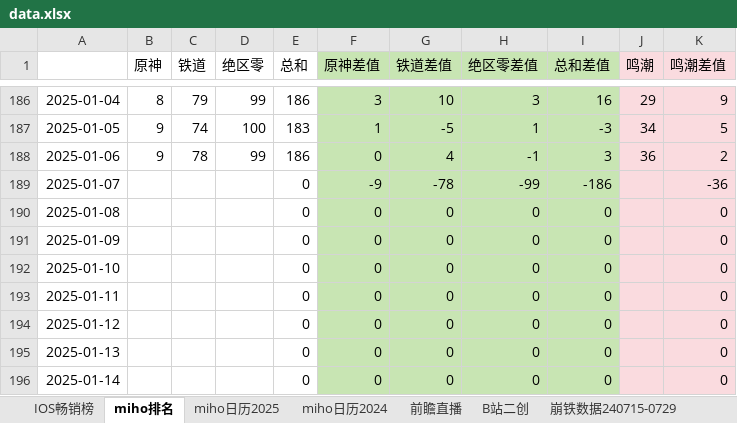
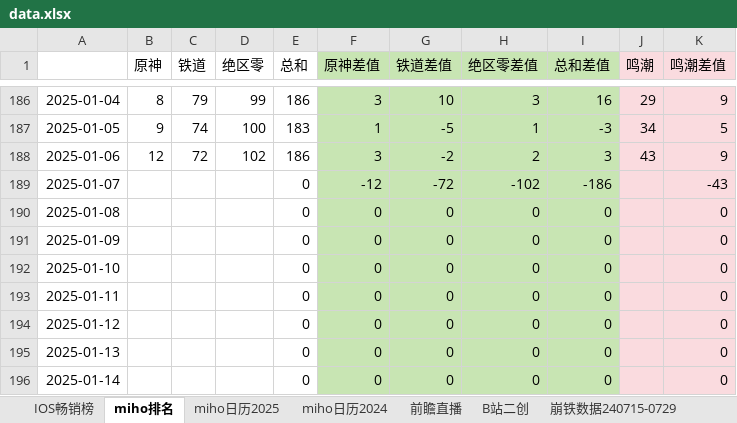
Before and after one commit to zq56745674/HSR_DATA_SERVER, an Excel workbook: doc/data.xlsx, sheet miho排名, drawn as a sheet; only a part is shown, gaps mark what is left out; values as stored, in another font and other column widths than the file's, no borders; charts and pictures not drawn; the diff names each change by its address in the sheet, - before the commit and + after, or states it on an @@ line.

Commit message:
doc

```diff
--- a/doc/data.xlsx (sheet miho排名)
+++ b/doc/data.xlsx (sheet miho排名)
-B188 (原神): 9
+B188 (原神): 12
-C188 (铁道): 78
+C188 (铁道): 72
-D188 (绝区零): 99
+D188 (绝区零): 102
-F188 (原神差值): 0
+F188 (原神差值): 3
-G188 (铁道差值): 4
+G188 (铁道差值): -2
-H188 (绝区零差值): -1
+H188 (绝区零差值): 2
-J188 (鸣潮): 36
+J188 (鸣潮): 43
-K188 (鸣潮差值): 2
+K188 (鸣潮差值): 9
-F189 (原神差值): -9
+F189 (原神差值): -12
-G189 (铁道差值): -78
+G189 (铁道差值): -72
-H189 (绝区零差值): -99
+H189 (绝区零差值): -102
-K189 (鸣潮差值): -36
+K189 (鸣潮差值): -43
```
Also changed, not shown: sheet IOS畅销榜, charts or pictures.
